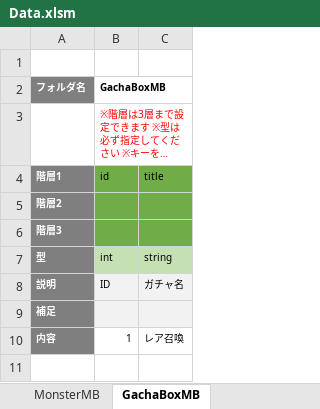
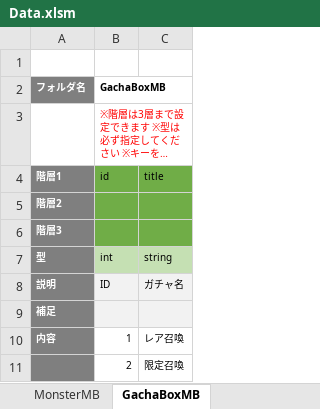
Before and after one commit to kimkimkimkimkim/PuzzleMonster, an Excel workbook: Assets/PlayFabData/Excel/Data.xlsm, sheet GachaBoxMB, drawn as a sheet; long unchanged cells end in …; values as stored, in another font and other column widths than the file's, no borders; charts and pictures not drawn; the diff names each change by its address in the sheet, - before the commit and + after, or states it on an @@ line.

```diff
--- a/Assets/PlayFabData/Excel/Data.xlsm (sheet GachaBoxMB)
+++ b/Assets/PlayFabData/Excel/Data.xlsm (sheet GachaBoxMB)
+row 11:  | 2 | 限定召喚
```
Also changed, not shown: sheet DropTableMB, sheet BundleMB, sheet GachaBoxDetailMB, sheet MonsterMB, sheet QuestCategoryMB, charts or pictures, 2 other files.
